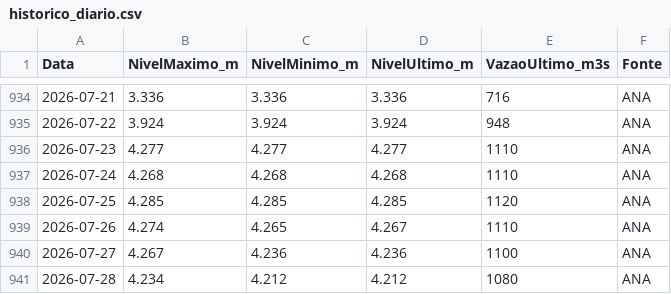
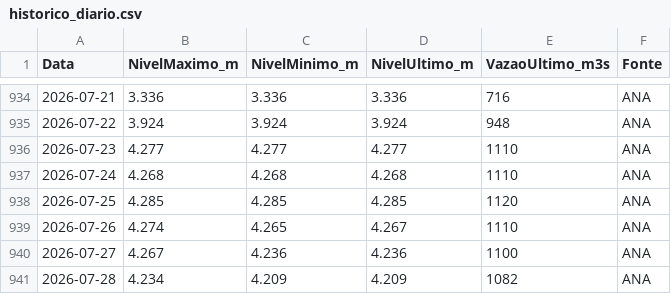
Before and after one commit to thiagoiwanko/rioiguacu, a CSV file: public/historico_diario.csv, drawn as a sheet; only a part is shown, gaps mark what is left out.

```diff
--- a/public/historico_diario.csv
+++ b/public/historico_diario.csv
@@ -940,2 +940,2 @@ Data;NivelMaximo_m;NivelMinimo_m;NivelUltimo_m;VazaoUltimo_m3s;Fonte
 2026-07-27;4.267;4.236;4.236;1100;ANA
-2026-07-28;4.234;4.212;4.212;1080;ANA
+2026-07-28;4.234;4.209;4.209;1082;ANA
```
Also changed, not shown: 1 other file.
